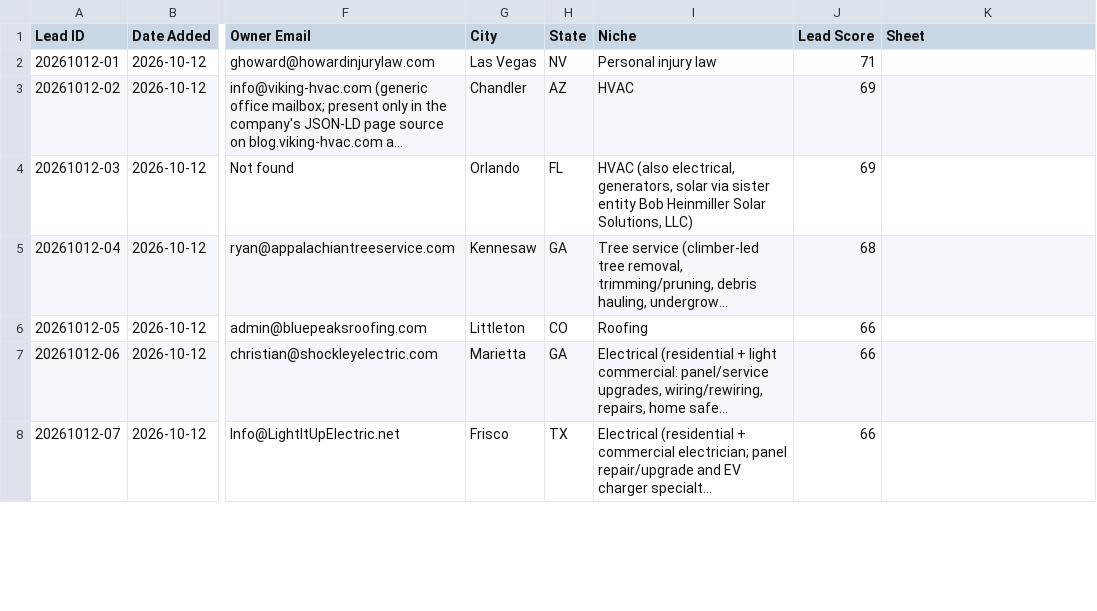
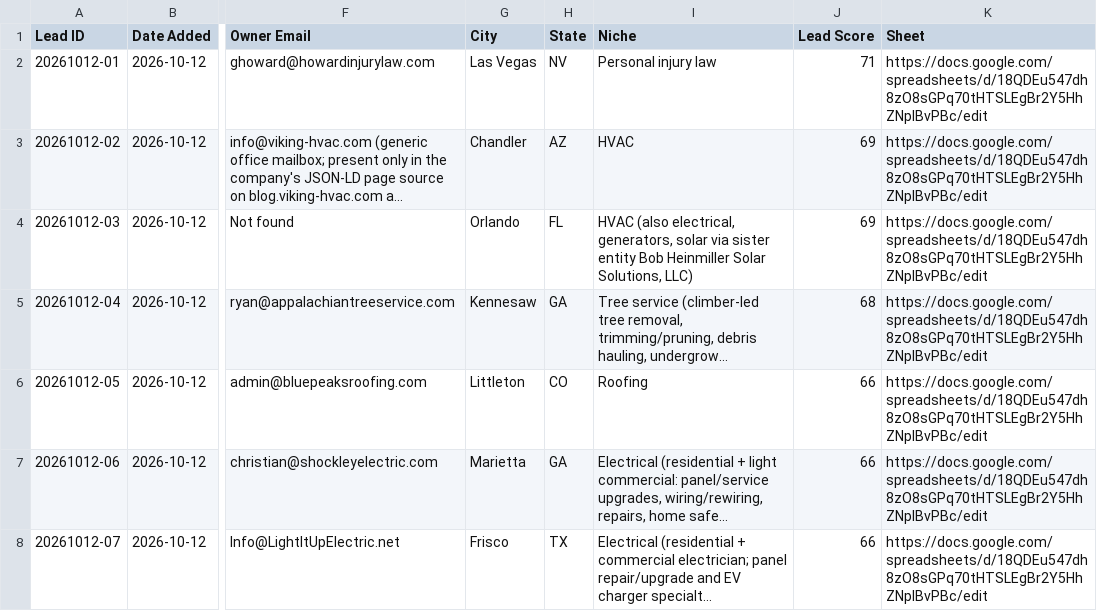
Before and after one commit to chosen1thegolden1/E4Lmarketing, a CSV file: lead-machine/data/seen.csv, drawn as a sheet; only a part is shown, gaps mark what is left out; long unchanged cells end in …; the diff covers the shown part only; the diff names each change by its address in the sheet, - before the commit and + after, or states it on an @@ line.

```diff
--- a/lead-machine/data/seen.csv
+++ b/lead-machine/data/seen.csv
-K2:K8 (Sheet): (empty)
+K2:K8 (Sheet): https://docs.google.com/spreadsheets/d/18QDEu547dh8zO8sGPq70tHTSLEgBr2Y5HhZNpIBvPBc/edit
```
Also changed, not shown: 18 edited cells elsewhere in this file, lead-machine/data/run-log.csv.
